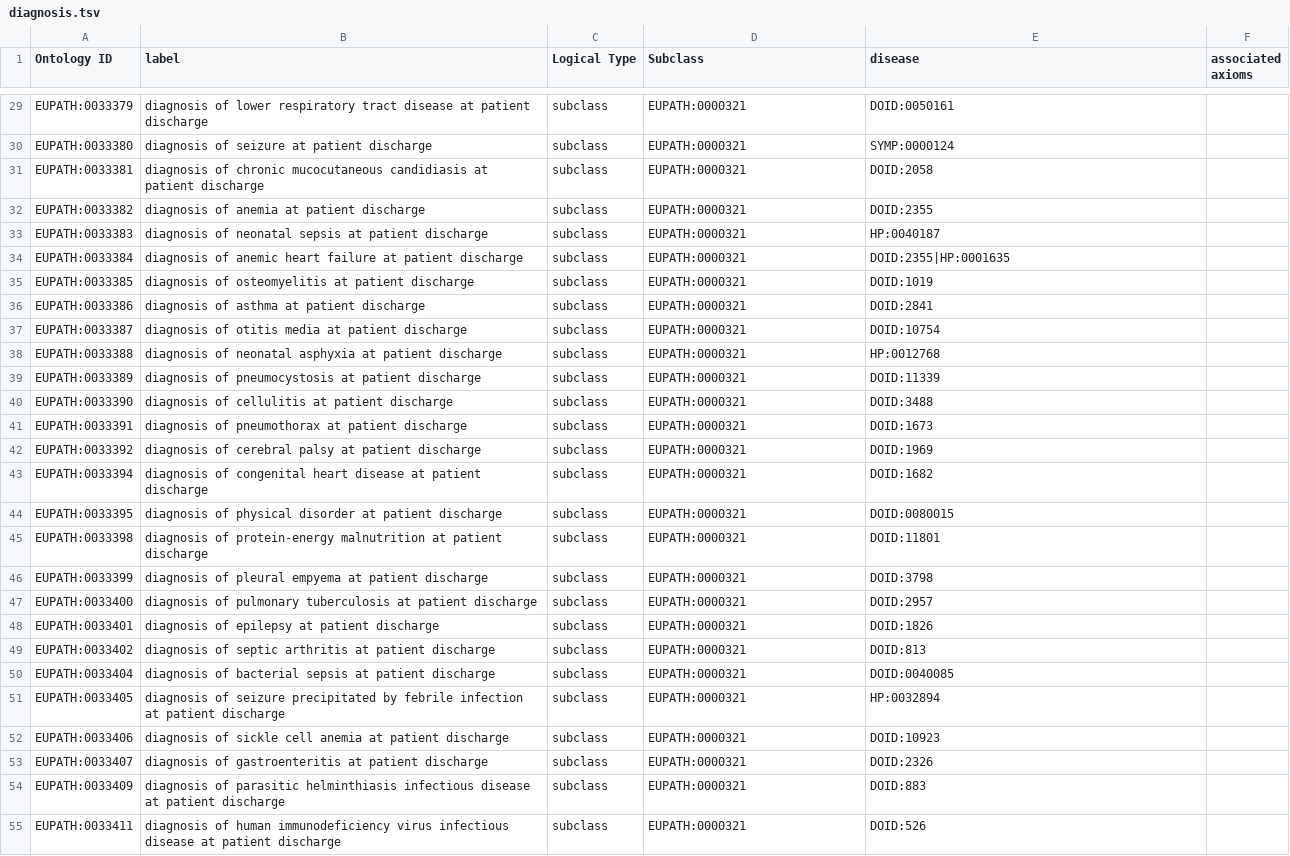
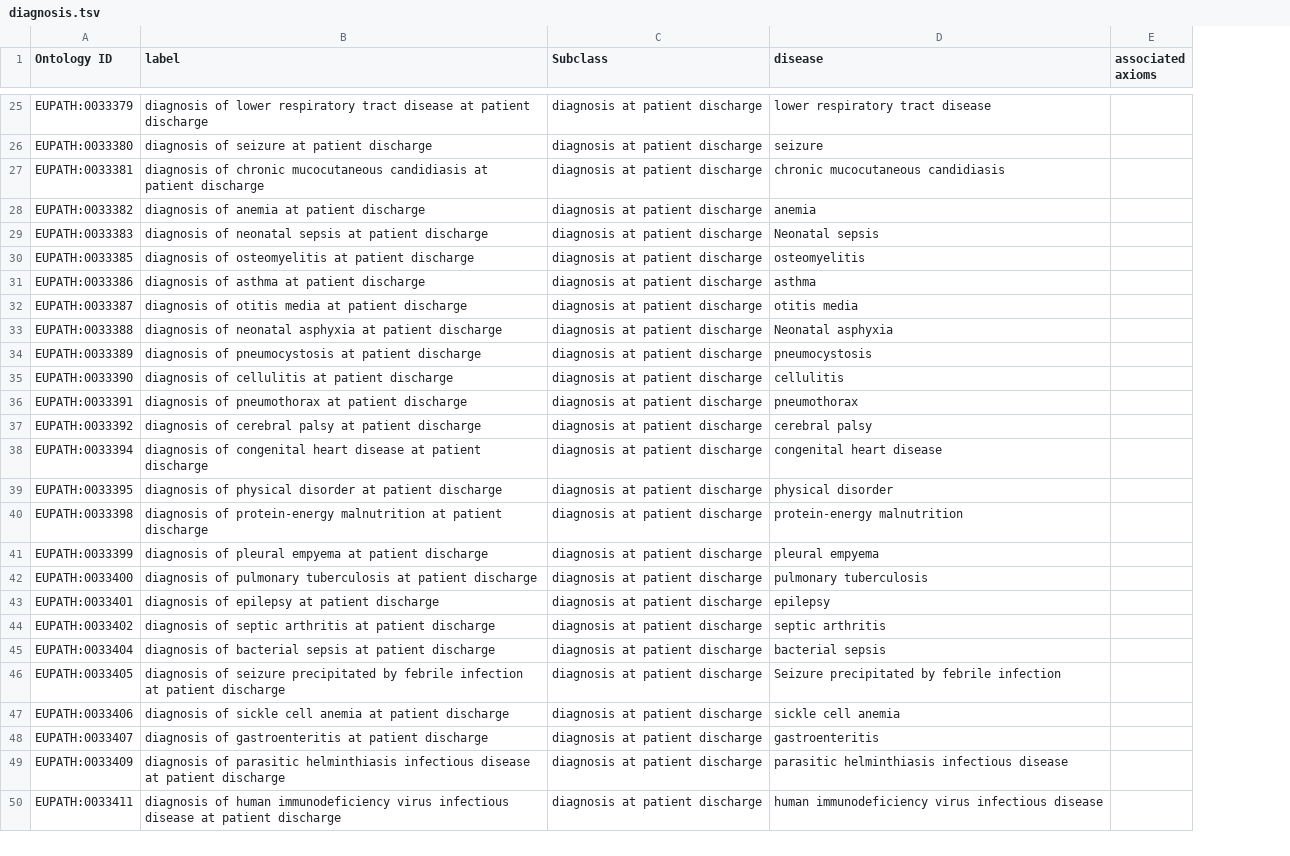
Before and after one commit to VEuPathDB-ontology/VEuPathDB-ontology, a TSV file: src/ontology/templates/diagnosis.tsv, drawn as a sheet; only a part is shown, gaps mark what is left out; removed rows and columns are numbered as before the commit, all else as after; the diff covers the shown part only; the diff names each change by its address in the sheet, - before the commit and + after, or states it on an @@ line.

Commit message:
Update diagnosis.tsv

```diff
--- a/src/ontology/templates/diagnosis.tsv
+++ b/src/ontology/templates/diagnosis.tsv
-column C (Logical Type), rows 29-33: all subclass; rows 35-55: all subclass
-C25:C29 (Subclass): EUPATH:0000321
+C25:C29 (Subclass): diagnosis at patient discharge
-D25 (disease): DOID:0050161
+D25 (disease): lower respiratory tract disease
-D26 (disease): SYMP:0000124
+D26 (disease): seizure
-D27 (disease): DOID:2058
+D27 (disease): chronic mucocutaneous candidiasis
-D28 (disease): DOID:2355
+D28 (disease): anemia
-D29 (disease): HP:0040187
+D29 (disease): Neonatal sepsis
-row 34: EUPATH:0033384 | diagnosis of anemic heart failure at patient discharge | subclass | EUPATH:0000321 | DOID:2355|HP:0001635
-C30:C50 (Subclass): EUPATH:0000321
+C30:C50 (Subclass): diagnosis at patient discharge
-D30 (disease): DOID:1019
+D30 (disease): osteomyelitis
-D31 (disease): DOID:2841
+D31 (disease): asthma
-D32 (disease): DOID:10754
+D32 (disease): otitis media
-D33 (disease): HP:0012768
+D33 (disease): Neonatal asphyxia
-D34 (disease): DOID:11339
+D34 (disease): pneumocystosis
-D35 (disease): DOID:3488
+D35 (disease): cellulitis
-D36 (disease): DOID:1673
+D36 (disease): pneumothorax
-D37 (disease): DOID:1969
+D37 (disease): cerebral palsy
-D38 (disease): DOID:1682
+D38 (disease): congenital heart disease
-D39 (disease): DOID:0080015
+D39 (disease): physical disorder
-D40 (disease): DOID:11801
+D40 (disease): protein-energy malnutrition
-D41 (disease): DOID:3798
+D41 (disease): pleural empyema
-D42 (disease): DOID:2957
+D42 (disease): pulmonary tuberculosis
-D43 (disease): DOID:1826
+D43 (disease): epilepsy
-D44 (disease): DOID:813
+D44 (disease): septic arthritis
-D45 (disease): DOID:0040085
+D45 (disease): bacterial sepsis
-D46 (disease): HP:0032894
+D46 (disease): Seizure precipitated by febrile infection
-D47 (disease): DOID:10923
+D47 (disease): sickle cell anemia
-D48 (disease): DOID:2326
+D48 (disease): gastroenteritis
-D49 (disease): DOID:883
+D49 (disease): parasitic helminthiasis infectious disease
-D50 (disease): DOID:526
+D50 (disease): human immunodeficiency virus infectious disease
```
Also changed, not shown: 6 added rows, 4 removed rows and 62 edited cells elsewhere in this file.
